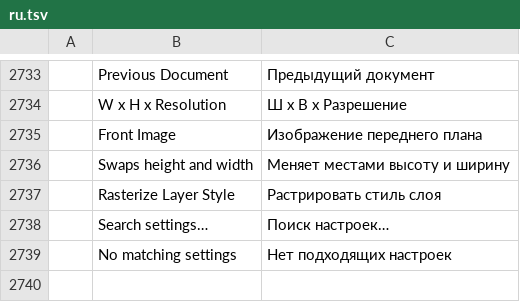
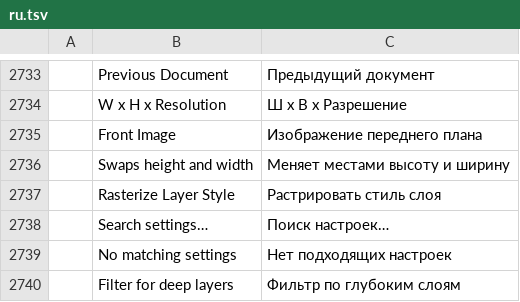
Before and after one commit to Elvis33LE/photocraft, a TSV file: crates/ui-egui/src/i18n/ru.tsv, drawn as a sheet; only a part is shown, gaps mark what is left out; the diff names each change by its address in the sheet, - before the commit and + after, or states it on an @@ line.

Commit message:
Deep layers: LayerContent::Deep renders, saves and moves; io::import_deep_exr
Phase 2 of deep EXR (#642 was the decode): the document model keeps
the samples. LayerContent::Deep(DeepData) carries the channels, the
per-pixel cumulative counts, and the data's canvas origin; compose
depth-composites it (samples stably sorted by Z, front-to-back over
with per-channel alpha, premultiplied - the same math the codecs-side
flatten established), the .pcraft manifest stores channels and counts
as content-addressed blobs with the counts length validated on load,
and whole-canvas translation moves the data's origin like every other
content.

Boundaries kept honest for now: the GPU plan declines documents with
deep layers (the canvas falls back to the CPU compositor), Image Size
refuses instead of silently desyncing the samples, PSD export writes
the composited pixels with a warning (PSD has no deep data), and
proxies flatten once and downsample that. io::import_deep_exr opens a
deep EXR as a document that keeps its depth; import keeps opening them
flattened.

```diff
--- a/crates/ui-egui/src/i18n/ru.tsv
+++ b/crates/ui-egui/src/i18n/ru.tsv
+row 2740:  | Filter for deep layers | Фильтр по глубоким слоям
```
Also changed, not shown: crates/ui-egui/src/i18n/cs.tsv, crates/ui-egui/src/i18n/de.tsv, 24 other files.
